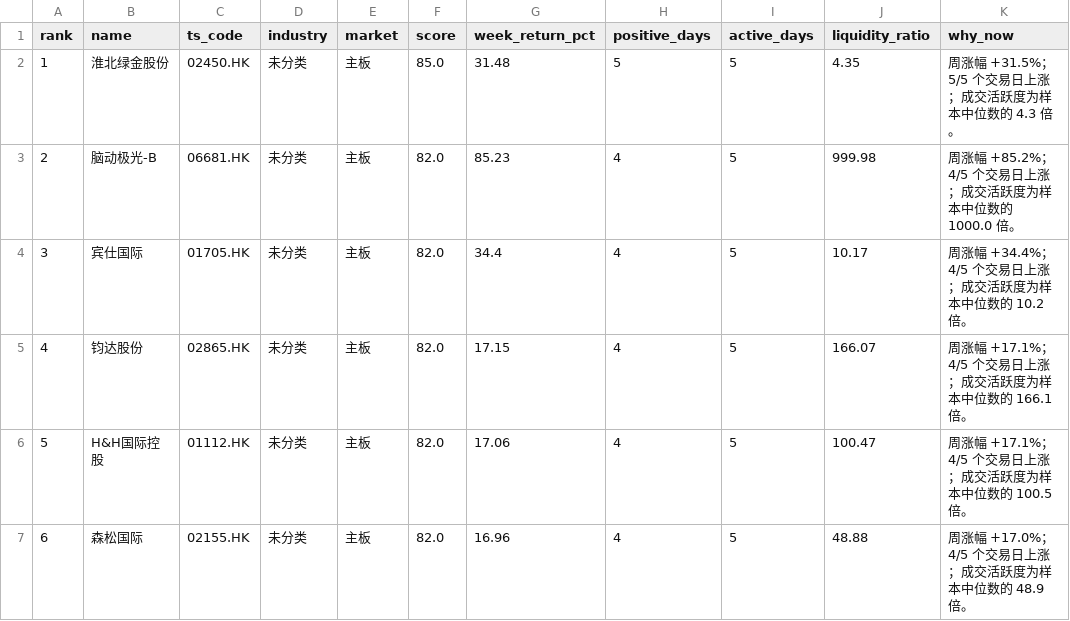
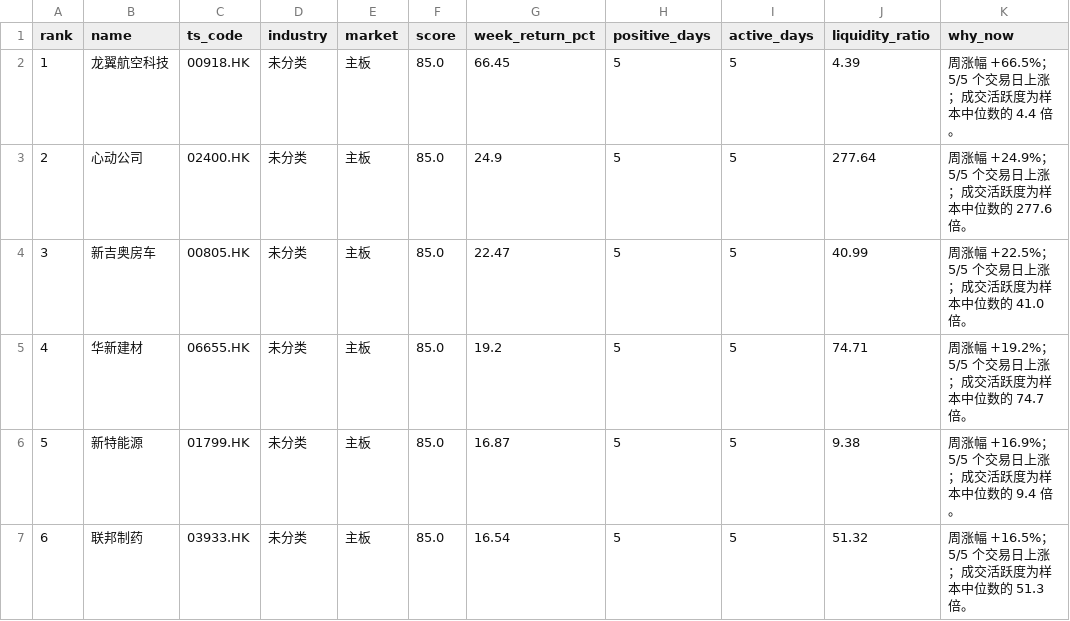
Before and after one commit to zengbin93/recap-agent, a CSV file: hk-weekly-recap/latest.csv, drawn as a sheet; only a part is shown; the diff covers the shown part only; the diff names each change by its address in the sheet, - before the commit and + after, or states it on an @@ line.

```diff
--- a/hk-weekly-recap/latest.csv
+++ b/hk-weekly-recap/latest.csv
-B2 (name): 淮北绿金股份
+B2 (name): 龙翼航空科技
-C2 (ts_code): 02450.HK
+C2 (ts_code): 00918.HK
-G2 (week_return_pct): 31.48
+G2 (week_return_pct): 66.45
-J2 (liquidity_ratio): 4.35
+J2 (liquidity_ratio): 4.39
-K2 (why_now): 周涨幅 +31.5%；5/5 个交易日上涨；成交活跃度为样本中位数的 4.3 倍。
+K2 (why_now): 周涨幅 +66.5%；5/5 个交易日上涨；成交活跃度为样本中位数的 4.4 倍。
-B3 (name): 脑动极光-B
+B3 (name): 心动公司
-C3 (ts_code): 06681.HK
+C3 (ts_code): 02400.HK
-F3:F7 (score): 82.0
+F3:F7 (score): 85.0
-G3 (week_return_pct): 85.23
+G3 (week_return_pct): 24.9
-H3:H7 (positive_days): 4
+H3:H7 (positive_days): 5
-J3 (liquidity_ratio): 999.98
+J3 (liquidity_ratio): 277.64
-K3 (why_now): 周涨幅 +85.2%；4/5 个交易日上涨；成交活跃度为样本中位数的 1000.0 倍。
+K3 (why_now): 周涨幅 +24.9%；5/5 个交易日上涨；成交活跃度为样本中位数的 277.6 倍。
-B4 (name): 宾仕国际
+B4 (name): 新吉奥房车
-C4 (ts_code): 01705.HK
+C4 (ts_code): 00805.HK
-G4 (week_return_pct): 34.4
+G4 (week_return_pct): 22.47
-J4 (liquidity_ratio): 10.17
+J4 (liquidity_ratio): 40.99
-K4 (why_now): 周涨幅 +34.4%；4/5 个交易日上涨；成交活跃度为样本中位数的 10.2 倍。
+K4 (why_now): 周涨幅 +22.5%；5/5 个交易日上涨；成交活跃度为样本中位数的 41.0 倍。
-B5 (name): 钧达股份
+B5 (name): 华新建材
-C5 (ts_code): 02865.HK
+C5 (ts_code): 06655.HK
-G5 (week_return_pct): 17.15
+G5 (week_return_pct): 19.2
-J5 (liquidity_ratio): 166.07
+J5 (liquidity_ratio): 74.71
-K5 (why_now): 周涨幅 +17.1%；4/5 个交易日上涨；成交活跃度为样本中位数的 166.1 倍。
+K5 (why_now): 周涨幅 +19.2%；5/5 个交易日上涨；成交活跃度为样本中位数的 74.7 倍。
-B6 (name): H&H国际控股
+B6 (name): 新特能源
-C6 (ts_code): 01112.HK
+C6 (ts_code): 01799.HK
-G6 (week_return_pct): 17.06
+G6 (week_return_pct): 16.87
-J6 (liquidity_ratio): 100.47
+J6 (liquidity_ratio): 9.38
-K6 (why_now): 周涨幅 +17.1%；4/5 个交易日上涨；成交活跃度为样本中位数的 100.5 倍。
+K6 (why_now): 周涨幅 +16.9%；5/5 个交易日上涨；成交活跃度为样本中位数的 9.4 倍。
-B7 (name): 森松国际
+B7 (name): 联邦制药
-C7 (ts_code): 02155.HK
+C7 (ts_code): 03933.HK
-G7 (week_return_pct): 16.96
+G7 (week_return_pct): 16.54
-J7 (liquidity_ratio): 48.88
+J7 (liquidity_ratio): 51.32
-K7 (why_now): 周涨幅 +17.0%；4/5 个交易日上涨；成交活跃度为样本中位数的 48.9 倍。
+K7 (why_now): 周涨幅 +16.5%；5/5 个交易日上涨；成交活跃度为样本中位数的 51.3 倍。
```
Also changed, not shown: 24 edited cells elsewhere in this file, 3 other files.
